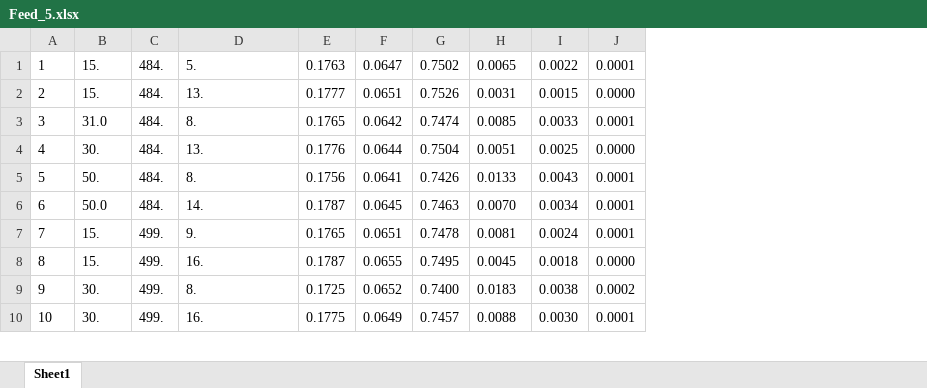
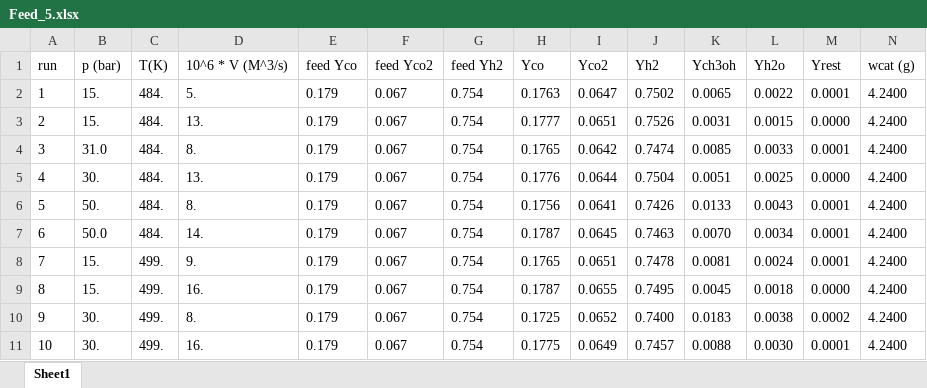
Before and after one commit to comocheng/meOH-analysis, an Excel workbook: cantera_simulations/Graaf_data/Feed_5.xlsx, sheet Sheet1, drawn as a sheet; only a part is shown; values as stored, in another font and other column widths than the file's, no borders; addresses are those after the commit; the diff names each change by its address in the sheet, - before the commit and + after, or states it on an @@ line.

Commit message:
added input mole fractions and catalyst weights to Graaf_data spreadsheets

```diff
--- a/cantera_simulations/Graaf_data/Feed_5.xlsx (sheet Sheet1)
+++ b/cantera_simulations/Graaf_data/Feed_5.xlsx (sheet Sheet1)
+column E, rows 2-11: all 0.179
+column F, rows 2-11: all 0.067
+column G, rows 2-11: all 0.754
+column N, rows 2-11: all 4.2400
+row 1: run | p (bar) | T(K) | 10^6 * V (M^3/s) | feed Yco | feed Yco2 | feed Yh2 | Yco | Yco2 | Yh2 | Ych3oh | Yh2o | Yrest | wcat (g)
```
Also changed, not shown: cantera_simulations/Graaf_data/Feed_2.xlsx, cantera_simulations/Graaf_data/Feed_3.xlsx, 6 other files.
